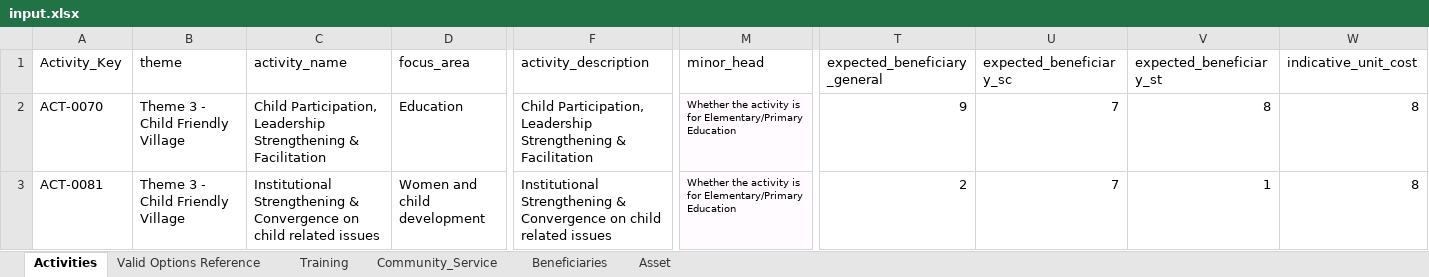
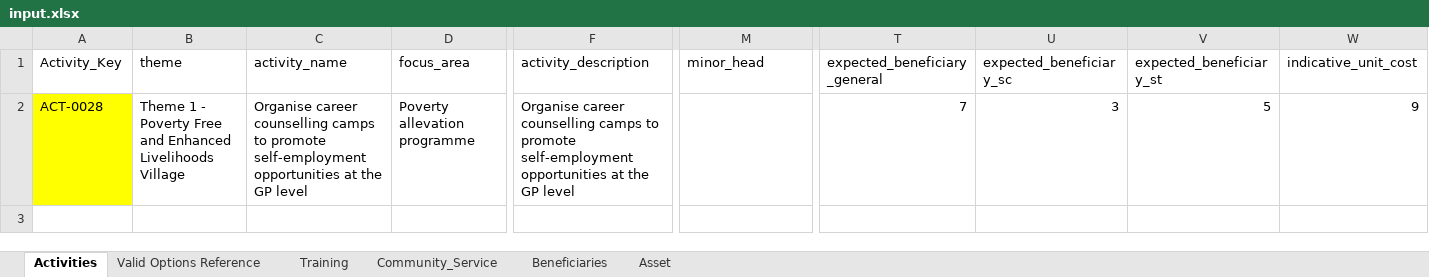
Before and after one commit to sohanlohar/egram-plan, an Excel workbook: data/input.xlsx, sheet Activities, drawn as a sheet; only a part is shown, gaps mark what is left out; values as stored, in another font and other column widths than the file's, no borders; removed rows and columns are numbered as before the commit, all else as after; rows hold the shown columns only; the diff covers the shown part only; the diff names each change by its address in the sheet, - before the commit and + after, or states it on an @@ line.

```diff
--- a/data/input.xlsx (sheet Activities)
+++ b/data/input.xlsx (sheet Activities)
-row 2: ACT-0070 | Theme 3 - Child Friendly Village | Child Participation, Leadership Strengthening & Facilitation | Education | Child Participation, Leadership Strengthening & Facilitation | Whether the activity is for Elementary/Primary Education | 9 | 7 | 8 | 8
-A2 (Activity_Key): ACT-0081
+A2 (Activity_Key): ACT-0028
-A2 fill: none
+A2 fill: #FFFF00
-B2 (theme): Theme 3 - Child Friendly Village
+B2 (theme): Theme 1 - Poverty Free and Enhanced Livelihoods Village
-C2 (activity_name): Institutional Strengthening & Convergence on child related issues
+C2 (activity_name): Organise career counselling camps to promote self-employment opportunities at the GP level
-D2 (focus_area): Women and child development
+D2 (focus_area): Poverty allevation programme
-F2 (activity_description): Institutional Strengthening & Convergence on child related issues
+F2 (activity_description): Organise career counselling camps to promote self-employment opportunities at the GP level
-M2 (minor_head): Whether the activity is for Elementary/Primary Education
+M2 (minor_head): (empty)
-M2 fill: #FFFBFF
+M2 fill: none
-T2 (expected_beneficiary_general): 2
+T2 (expected_beneficiary_general): 7
-U2 (expected_beneficiary_sc): 7
+U2 (expected_beneficiary_sc): 3
-V2 (expected_beneficiary_st): 1
+V2 (expected_beneficiary_st): 5
-W2 (indicative_unit_cost): 8
+W2 (indicative_unit_cost): 9
```
Also changed, not shown: 3 edited cells elsewhere in this sheet, data/output.xlsx, 2 other files.
